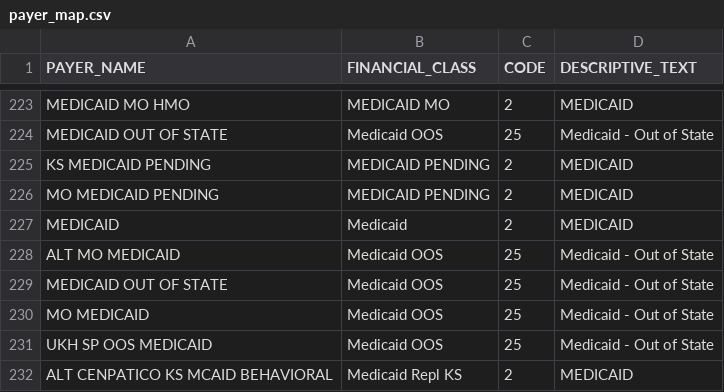
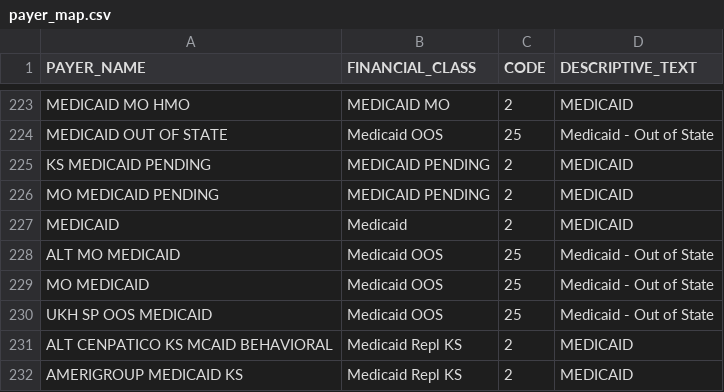
Before and after one commit to ARCH-commons/i2p-transform, a CSV file: curated_data/payer_map.csv, drawn as a sheet; only a part is shown, gaps mark what is left out; the shorter side is filled out with more unchanged rows.

Commit message:
Removed duplicated Medicaid OOS

```diff
--- a/curated_data/payer_map.csv
+++ b/curated_data/payer_map.csv
@@ -228,3 +228,2 @@ MEDICAID,Medicaid,2,MEDICAID
 ALT MO MEDICAID,Medicaid OOS,25,Medicaid - Out of State
-MEDICAID OUT OF STATE,Medicaid OOS,25,Medicaid - Out of State
 MO MEDICAID,Medicaid OOS,25,Medicaid - Out of State
```
